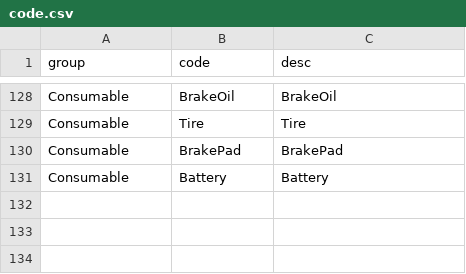
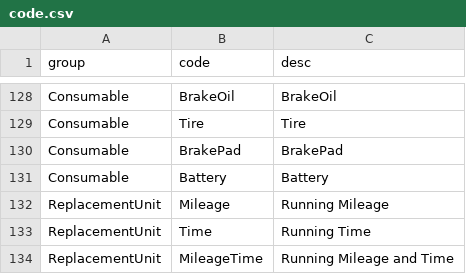
Before and after one commit to heartyoh/green-fleet, a CSV file: green-fleet/war/data/upload/code.csv, drawn as a sheet; only a part is shown, gaps mark what is left out; the diff names each change by its address in the sheet, - before the commit and + after, or states it on an @@ line.

```diff
--- a/green-fleet/war/data/upload/code.csv
+++ b/green-fleet/war/data/upload/code.csv
+row 132: ReplacementUnit | Mileage | Running Mileage
+row 133: ReplacementUnit | Time | Running Time
+row 134: ReplacementUnit | MileageTime | Running Mileage and Time
```
Also changed, not shown: 20 other files.
